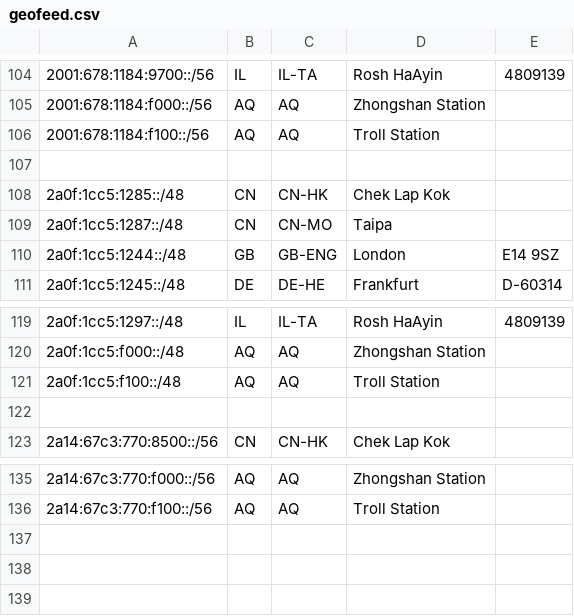
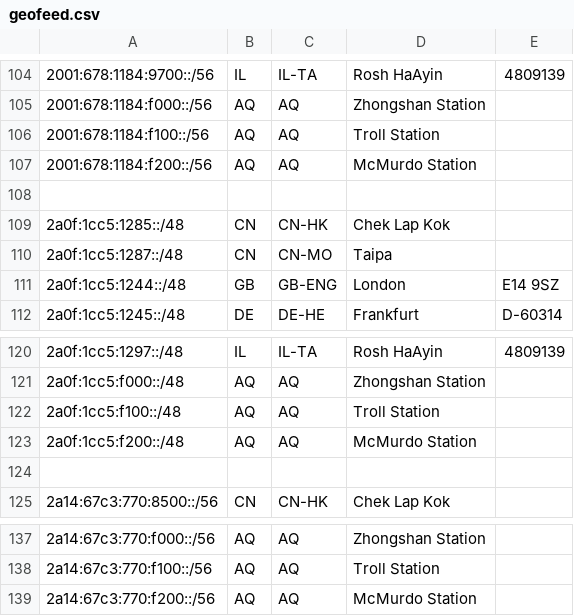
Before and after one commit to tianshome/geofeed, a CSV file: geofeed.csv, drawn as a sheet; only a part is shown, gaps mark what is left out; the diff names each change by its address in the sheet, - before the commit and + after, or states it on an @@ line.

```diff
--- a/geofeed.csv
+++ b/geofeed.csv
+row 107: 2001:678:1184:f200::/56 | AQ | AQ | McMurdo Station
+row 123: 2a0f:1cc5:f200::/48 | AQ | AQ | McMurdo Station
+row 139: 2a14:67c3:770:f200::/56 | AQ | AQ | McMurdo Station
```
Also changed, not shown: geofeed_large.csv.
